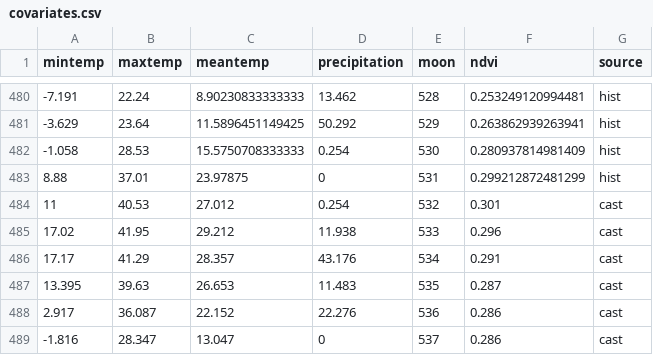
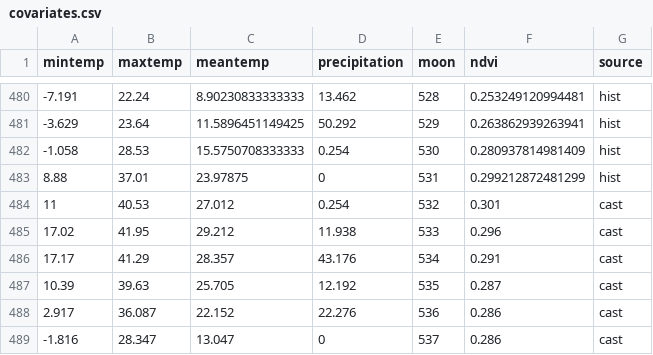
Before and after one commit to weecology/portal-forecasts, a CSV file: data/covariates.csv, drawn as a sheet; only a part is shown, gaps mark what is left out.

```diff
--- a/data/covariates.csv
+++ b/data/covariates.csv
@@ -486,3 +486,3 @@
 17.17,41.29,28.357,43.176,534,0.291,"cast"
-13.395,39.63,26.653,11.483,535,0.287,"cast"
+10.39,39.63,25.705,12.192,535,0.287,"cast"
 2.917,36.087,22.152,22.276,536,0.286,"cast"
```
Also changed, not shown: data/covariate_casts.csv, 1 other file.
